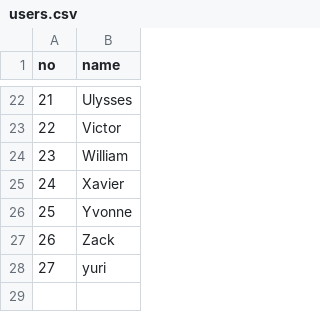
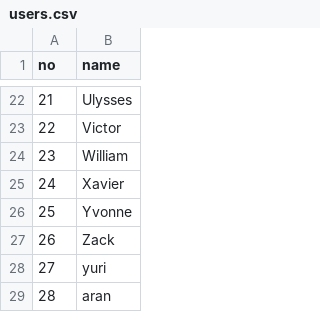
Before and after one commit to DorminAt/git_tutorial, a CSV file: users.csv, drawn as a sheet; only a part is shown, gaps mark what is left out; the diff names each change by its address in the sheet, - before the commit and + after, or states it on an @@ line.

Commit message:
Update users.csv

```diff
--- a/users.csv
+++ b/users.csv
+row 29: 28 | aran
```
